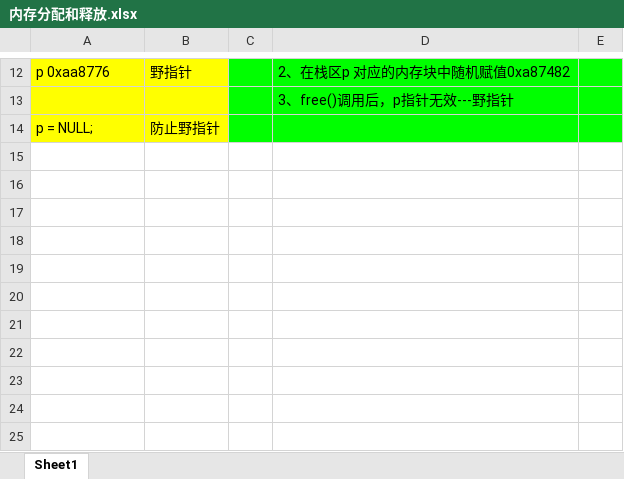
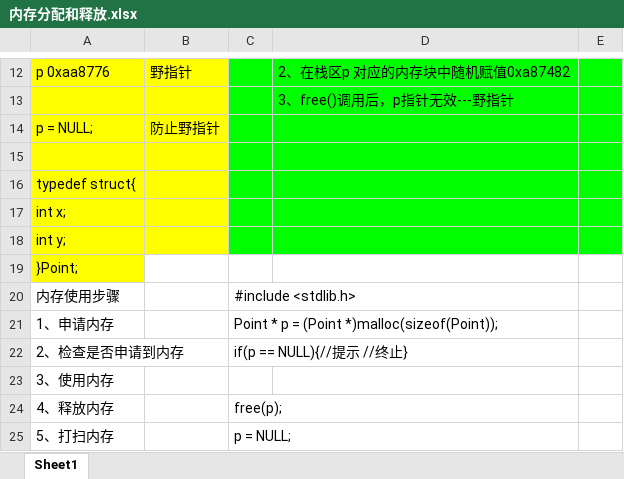
Before and after one commit to jackliu/iosClassNotes, an Excel workbook: Day29-内存管理/内存分配和释放.xlsx, sheet Sheet1, drawn as a sheet; only a part is shown, gaps mark what is left out; values as stored, in another font and other column widths than the file's, no borders; the diff names each change by its address in the sheet, - before the commit and + after, or states it on an @@ line.

Commit message:
补习-结构体_枚举_内存管理

```diff
--- a/Day29-内存管理/内存分配和释放.xlsx (sheet Sheet1)
+++ b/Day29-内存管理/内存分配和释放.xlsx (sheet Sheet1)
+row 15: (empty)
+row 16: typedef struct{
+row 17: int x;
+row 18: int y;
+row 19: }Point;
+row 20: 内存使用步骤 |  | #include <stdlib.h>
+row 21: 1、申请内存 |  | Point * p = (Point *)malloc(sizeof(Point));
+row 22: 2、检查是否申请到内存 |  | if(p == NULL){//提示 //终止}
+row 23: 3、使用内存
+row 24: 4、释放内存 |  | free(p);
+row 25: 5、打扫内存 |  | p = NULL;
```
Also changed, not shown: 补习代码/指针图示.xlsx, 23 other files.
